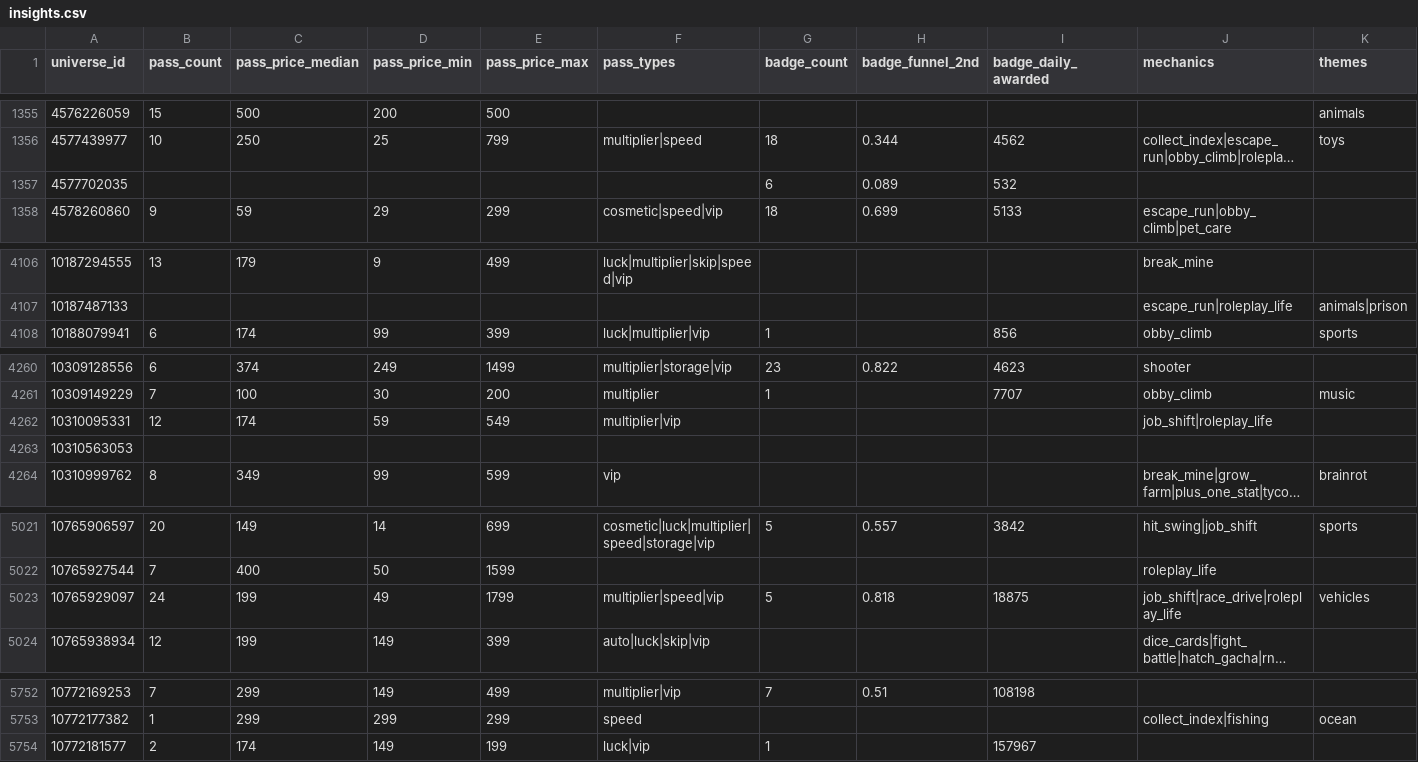
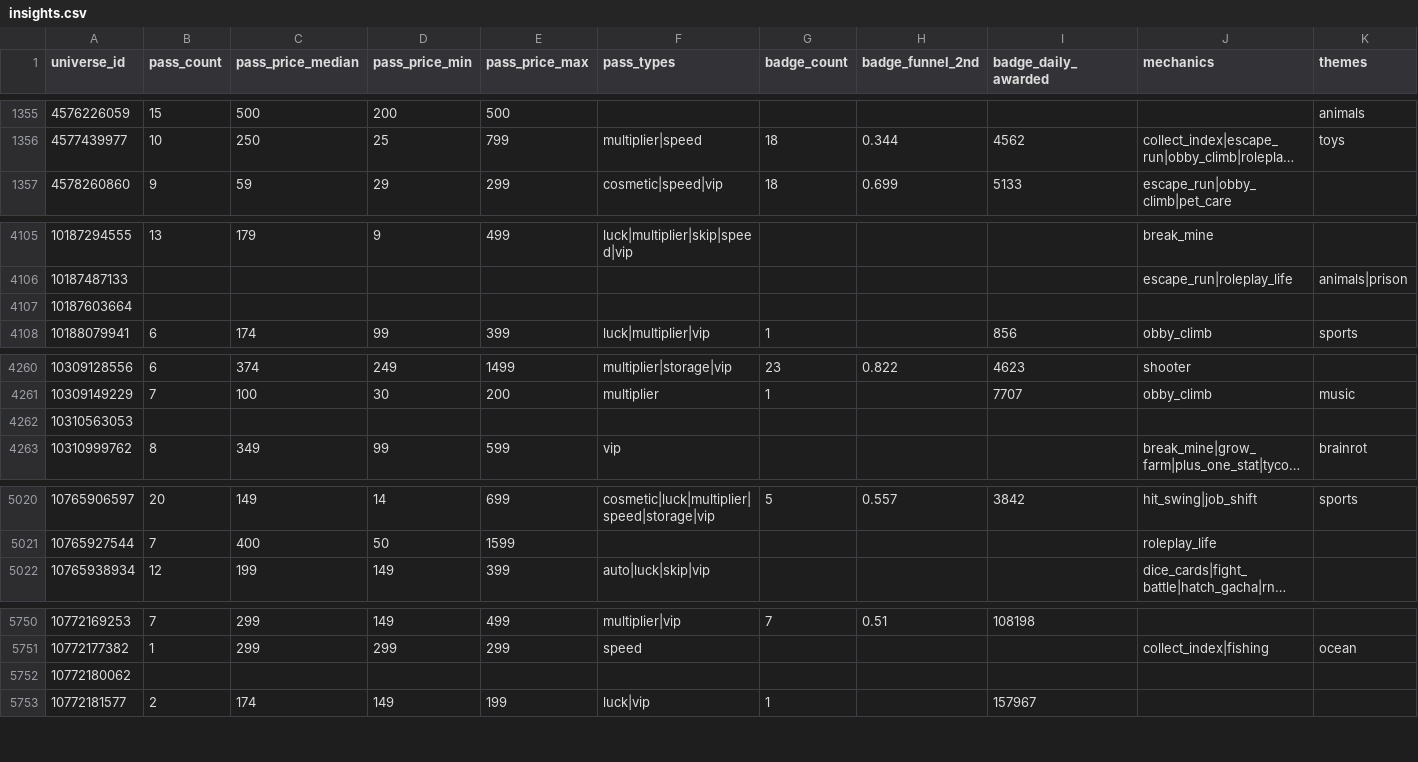
Before and after one commit to Sirrseals03/roblox-trend-tracker, a CSV file: data/insights.csv, drawn as a sheet; only a part is shown, gaps mark what is left out; long unchanged cells end in …; removed rows and columns are numbered as before the commit, all else as after; rows hold the shown columns only; the diff names each change by its address in the sheet, - before the commit and + after, or states it on an @@ line.

```diff
--- a/data/insights.csv
+++ b/data/insights.csv
-row 1357: 4577702035 |  |  |  |  |  | 6 | 0.089 | 532
+row 4107: 10187603664
-row 4262: 10310095331 | 12 | 174 | 59 | 549 | multiplier|vip |  |  |  | job_shift|roleplay_life
-row 5023: 10765929097 | 24 | 199 | 49 | 1799 | multiplier|speed|vip | 5 | 0.818 | 18875 | job_shift|race_drive|roleplay_life | vehicles
+row 5752: 10772180062
```
Also changed, not shown: 3 other files.
